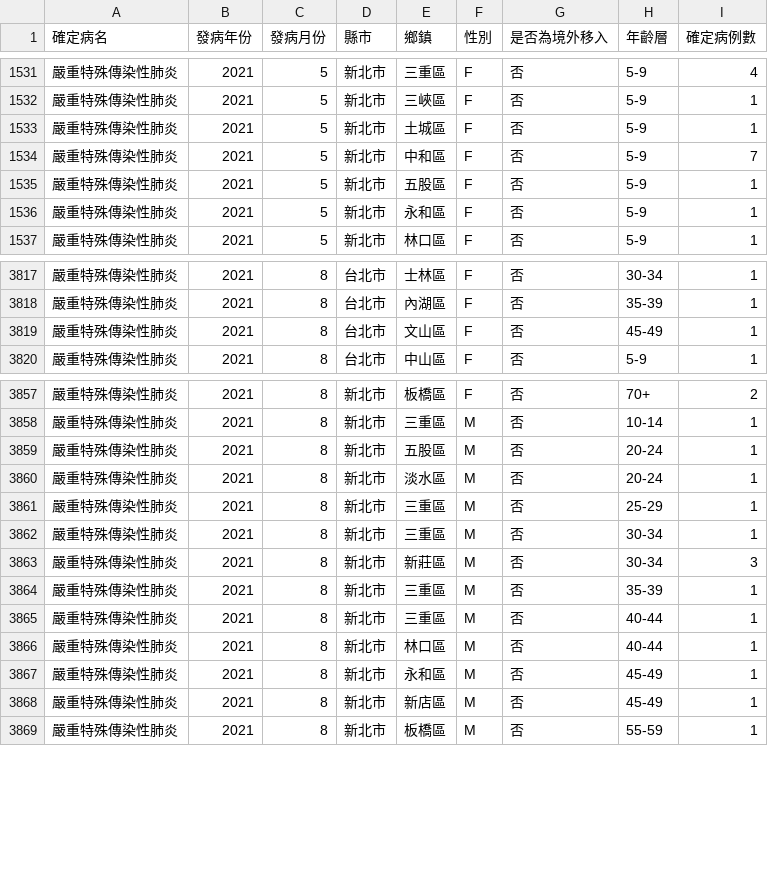
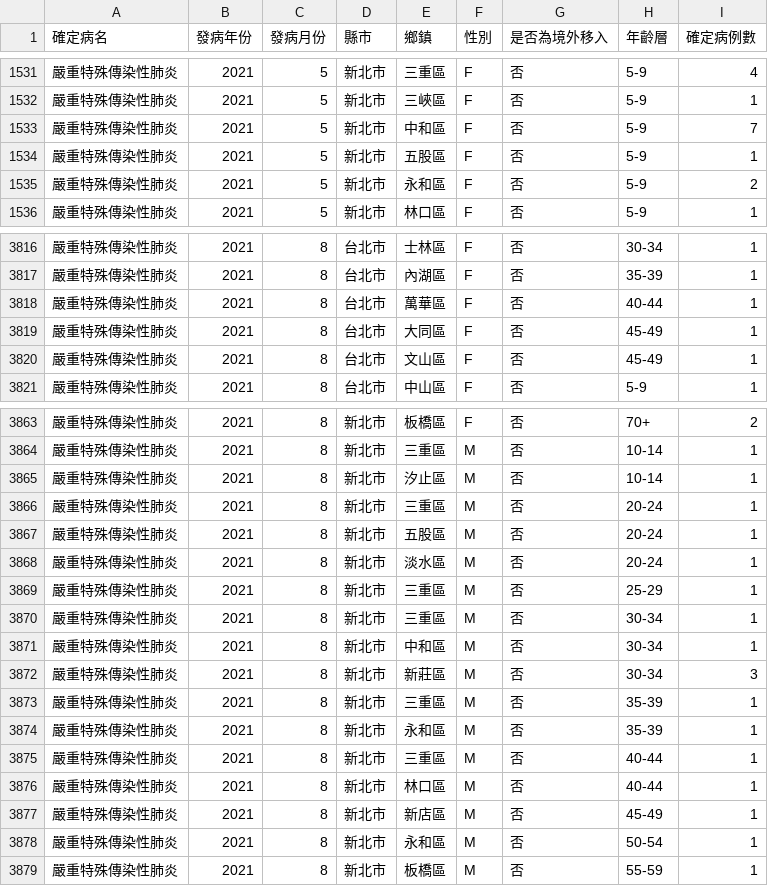
Before and after one commit to jf0510/nidss.cdc.gov.tw, a CSV file: data/covid19_tw_age_gender__month.csv, drawn as a sheet; only a part is shown, gaps mark what is left out; the diff covers the shown part only.

```diff
--- a/data/covid19_tw_age_gender__month.csv
+++ b/data/covid19_tw_age_gender__month.csv
@@ -1532,6 +1532,5 @@
 嚴重特殊傳染性肺炎,2021,5,新北市,三峽區,F,否,5-9,1
-嚴重特殊傳染性肺炎,2021,5,新北市,土城區,F,否,5-9,1
 嚴重特殊傳染性肺炎,2021,5,新北市,中和區,F,否,5-9,7
 嚴重特殊傳染性肺炎,2021,5,新北市,五股區,F,否,5-9,1
-嚴重特殊傳染性肺炎,2021,5,新北市,永和區,F,否,5-9,1
+嚴重特殊傳染性肺炎,2021,5,新北市,永和區,F,否,5-9,2
 嚴重特殊傳染性肺炎,2021,5,新北市,林口區,F,否,5-9,1
@@ -3818,2 +3817,4 @@
 嚴重特殊傳染性肺炎,2021,8,台北市,內湖區,F,否,35-39,1
+嚴重特殊傳染性肺炎,2021,8,台北市,萬華區,F,否,40-44,1
+嚴重特殊傳染性肺炎,2021,8,台北市,大同區,F,否,45-49,1
 嚴重特殊傳染性肺炎,2021,8,台北市,文山區,F,否,45-49,1
@@ -3858,2 +3864,4 @@
 嚴重特殊傳染性肺炎,2021,8,新北市,三重區,M,否,10-14,1
+嚴重特殊傳染性肺炎,2021,8,新北市,汐止區,M,否,10-14,1
+嚴重特殊傳染性肺炎,2021,8,新北市,三重區,M,否,20-24,1
 嚴重特殊傳染性肺炎,2021,8,新北市,五股區,M,否,20-24,1
@@ -3862,8 +3870,10 @@
 嚴重特殊傳染性肺炎,2021,8,新北市,三重區,M,否,30-34,1
+嚴重特殊傳染性肺炎,2021,8,新北市,中和區,M,否,30-34,1
 嚴重特殊傳染性肺炎,2021,8,新北市,新莊區,M,否,30-34,3
 嚴重特殊傳染性肺炎,2021,8,新北市,三重區,M,否,35-39,1
+嚴重特殊傳染性肺炎,2021,8,新北市,永和區,M,否,35-39,1
 嚴重特殊傳染性肺炎,2021,8,新北市,三重區,M,否,40-44,1
 嚴重特殊傳染性肺炎,2021,8,新北市,林口區,M,否,40-44,1
-嚴重特殊傳染性肺炎,2021,8,新北市,永和區,M,否,45-49,1
 嚴重特殊傳染性肺炎,2021,8,新北市,新店區,M,否,45-49,1
+嚴重特殊傳染性肺炎,2021,8,新北市,永和區,M,否,50-54,1
 嚴重特殊傳染性肺炎,2021,8,新北市,板橋區,M,否,55-59,1
```
Also changed, not shown: 6 added rows and 5 edited cells elsewhere in this file, 1 other file.
